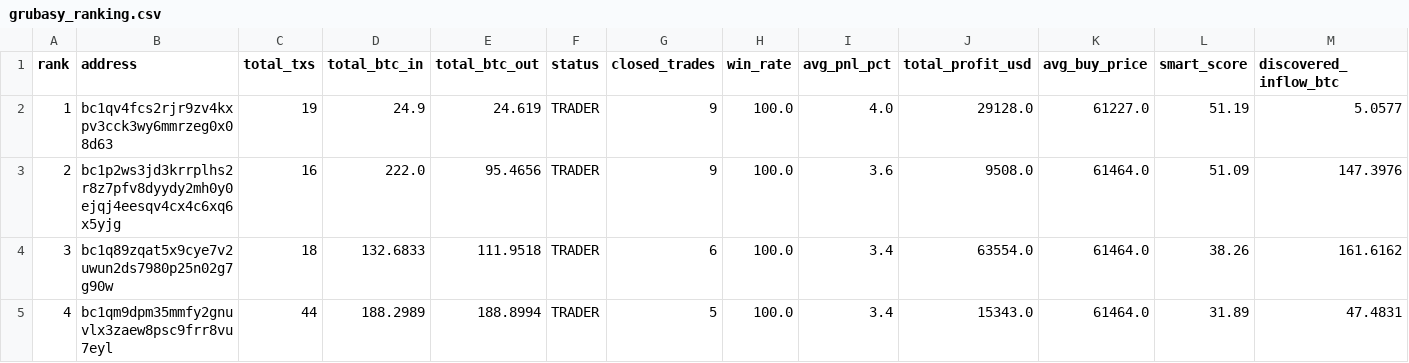
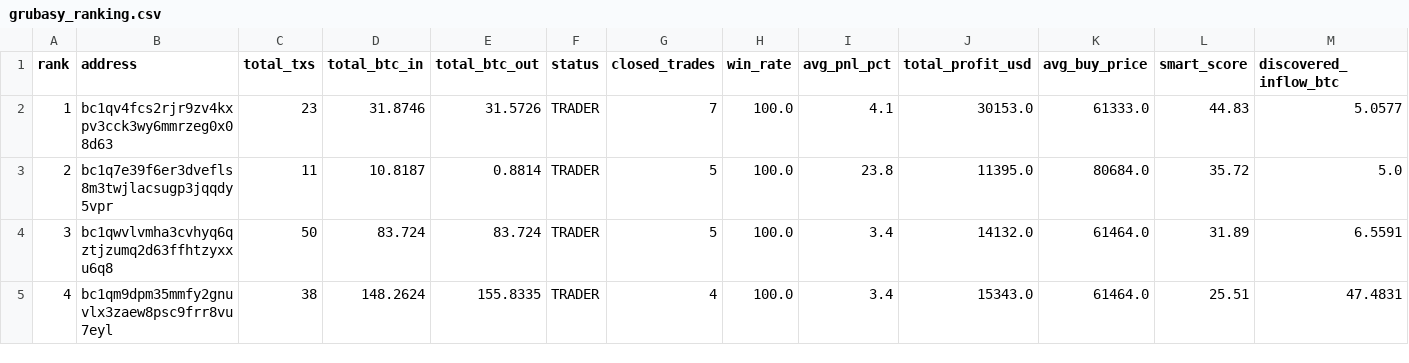
Before and after one commit to nierozgarniety/grubasy-tracker, a CSV file: grubasy_ranking.csv, drawn as a sheet; only a part is shown; the diff covers the shown part only.

Commit message:
Update 2026-06-14 17:29 UTC

```diff
--- a/grubasy_ranking.csv
+++ b/grubasy_ranking.csv
@@ -1,5 +1,5 @@
 rank,address,total_txs,total_btc_in,total_btc_out,status,closed_trades,win_rate,avg_pnl_pct,total_profit_usd,avg_buy_price,smart_score,discovered_inflow_btc
-1,bc1qv4fcs2rjr9zv4kxpv3cck3wy6mmrzeg0x08d63,19,24.9,24.619,TRADER,9,100.0,4.0,29128.0,61227.0,51.19,5.0577
-2,bc1p2ws3jd3krrplhs2r8z7pfv8dyydy2mh0y0ejqj4eesqv4cx4c6xq6x5yjg,16,222.0,95.4656,TRADER,9,100.0,3.6,9508.0,61464.0,51.09,147.3976
-3,bc1q89zqat5x9cye7v2uwun2ds7980p25n02g7g90w,18,132.6833,111.9518,TRADER,6,100.0,3.4,63554.0,61464.0,38.26,161.6162
-4,bc1qm9dpm35mmfy2gnuvlx3zaew8psc9frr8vu7eyl,44,188.2989,188.8994,TRADER,5,100.0,3.4,15343.0,61464.0,31.89,47.4831
+1,bc1qv4fcs2rjr9zv4kxpv3cck3wy6mmrzeg0x08d63,23,31.8746,31.5726,TRADER,7,100.0,4.1,30153.0,61333.0,44.83,5.0577
+2,bc1q7e39f6er3dvefls8m3twjlacsugp3jqqdy5vpr,11,10.8187,0.8814,TRADER,5,100.0,23.8,11395.0,80684.0,35.72,5.0
+3,bc1qwvlvmha3cvhyq6qztjzumq2d63ffhtzyxxu6q8,50,83.724,83.724,TRADER,5,100.0,3.4,14132.0,61464.0,31.89,6.5591
+4,bc1qm9dpm35mmfy2gnuvlx3zaew8psc9frr8vu7eyl,38,148.2624,155.8335,TRADER,4,100.0,3.4,15343.0,61464.0,25.51,47.4831
```
Also changed, not shown: 89 edited cells elsewhere in this file.
